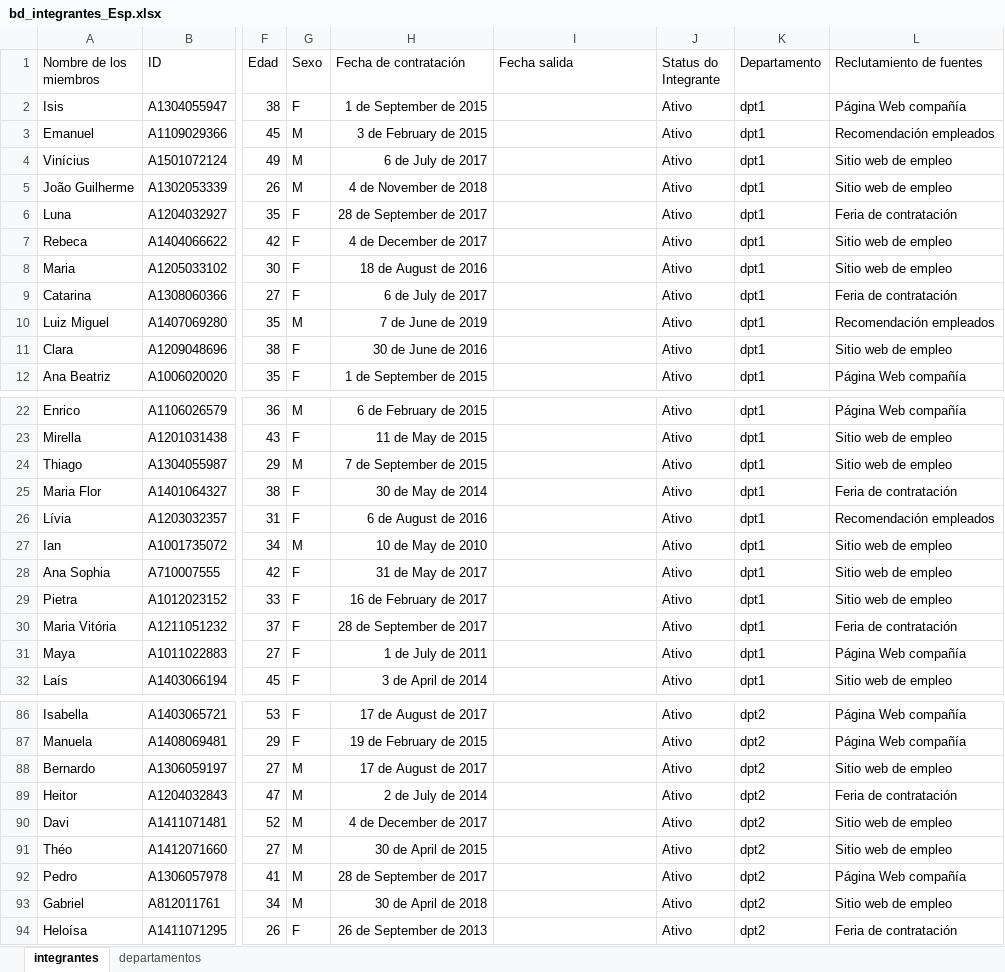
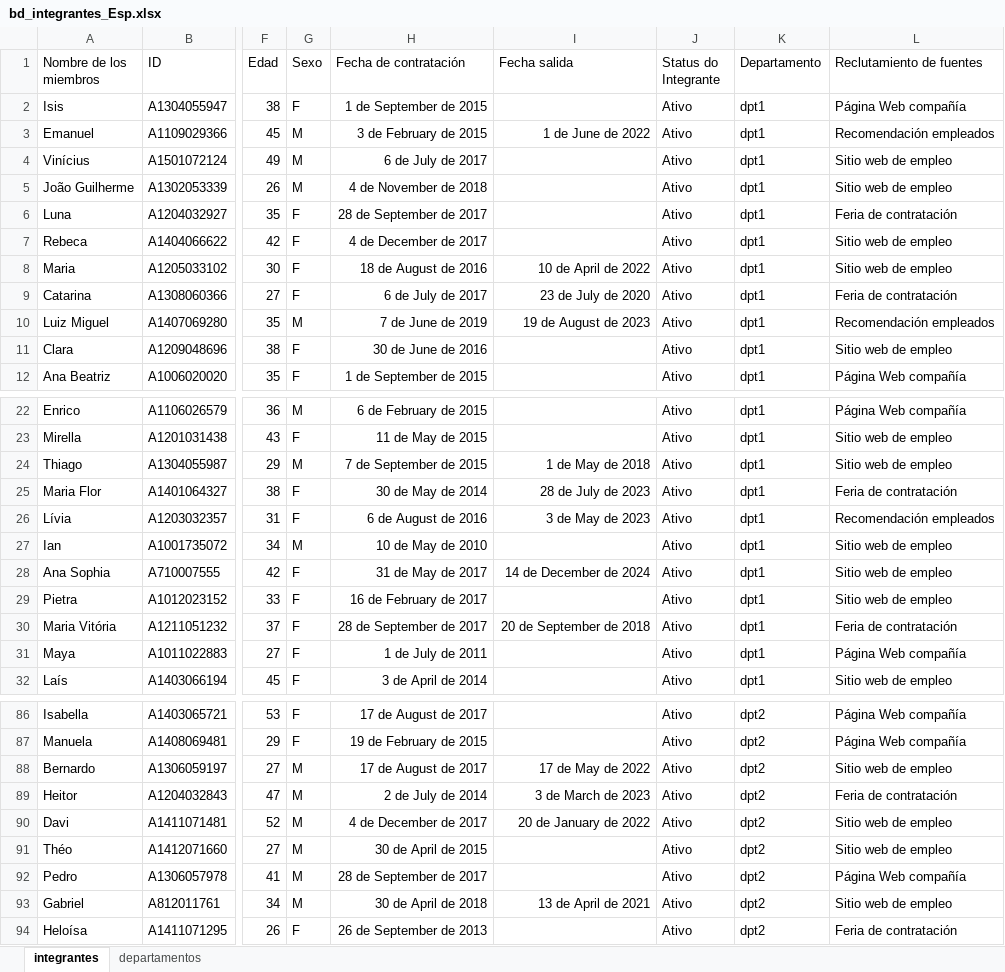
Before and after one commit to angelicaJimenezM/Proyectos-Power-BI, an Excel workbook: Análisis de Recursos Humanos y Satisfacción Laboral/bd_integrantes_Esp.xlsx, sheet integrantes, drawn as a sheet; only a part is shown, gaps mark what is left out; values as stored, in another font and other column widths than the file's, no borders; the diff covers the shown part only; the diff names each change by its address in the sheet, - before the commit and + after, or states it on an @@ line.

```diff
--- a/Análisis de Recursos Humanos y Satisfacción Laboral/bd_integrantes_Esp.xlsx (sheet integrantes)
+++ b/Análisis de Recursos Humanos y Satisfacción Laboral/bd_integrantes_Esp.xlsx (sheet integrantes)
-I3 (Fecha salida): (empty)
+I3 (Fecha salida): 1 de June de 2022
-I8 (Fecha salida): (empty)
+I8 (Fecha salida): 10 de April de 2022
-I9 (Fecha salida): (empty)
+I9 (Fecha salida): 23 de July de 2020
-I10 (Fecha salida): (empty)
+I10 (Fecha salida): 19 de August de 2023
-I24 (Fecha salida): (empty)
+I24 (Fecha salida): 1 de May de 2018
-I25 (Fecha salida): (empty)
+I25 (Fecha salida): 28 de July de 2023
-I26 (Fecha salida): (empty)
+I26 (Fecha salida): 3 de May de 2023
-I28 (Fecha salida): (empty)
+I28 (Fecha salida): 14 de December de 2024
-I30 (Fecha salida): (empty)
+I30 (Fecha salida): 20 de September de 2018
-I88 (Fecha salida): (empty)
+I88 (Fecha salida): 17 de May de 2022
-I89 (Fecha salida): (empty)
+I89 (Fecha salida): 3 de March de 2023
-I90 (Fecha salida): (empty)
+I90 (Fecha salida): 20 de January de 2022
-I93 (Fecha salida): (empty)
+I93 (Fecha salida): 13 de April de 2021
```
Also changed, not shown: 37 edited cells elsewhere in this sheet, 3 other files.
